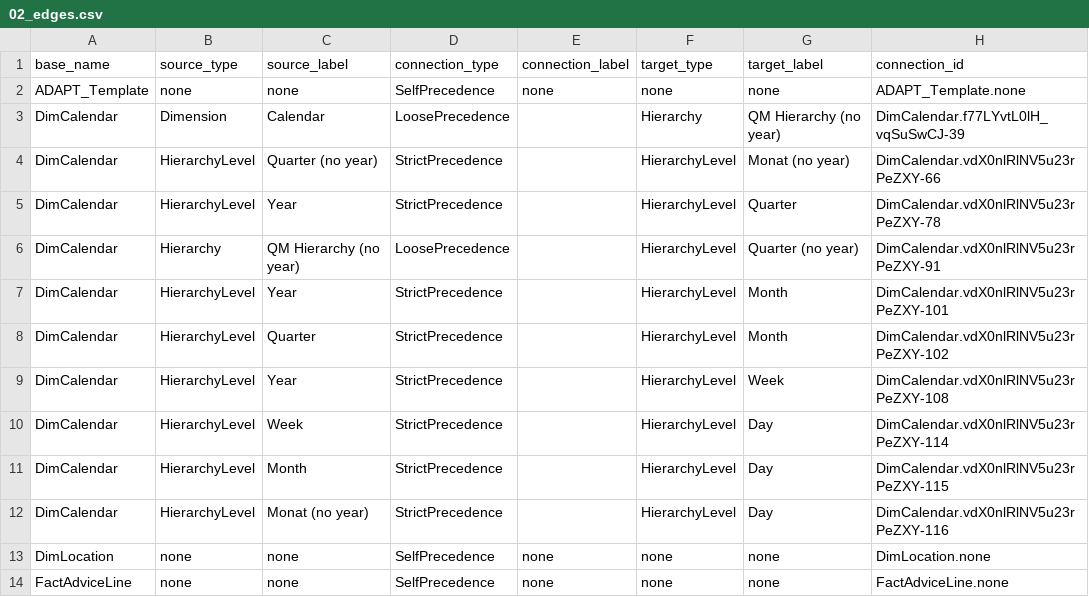
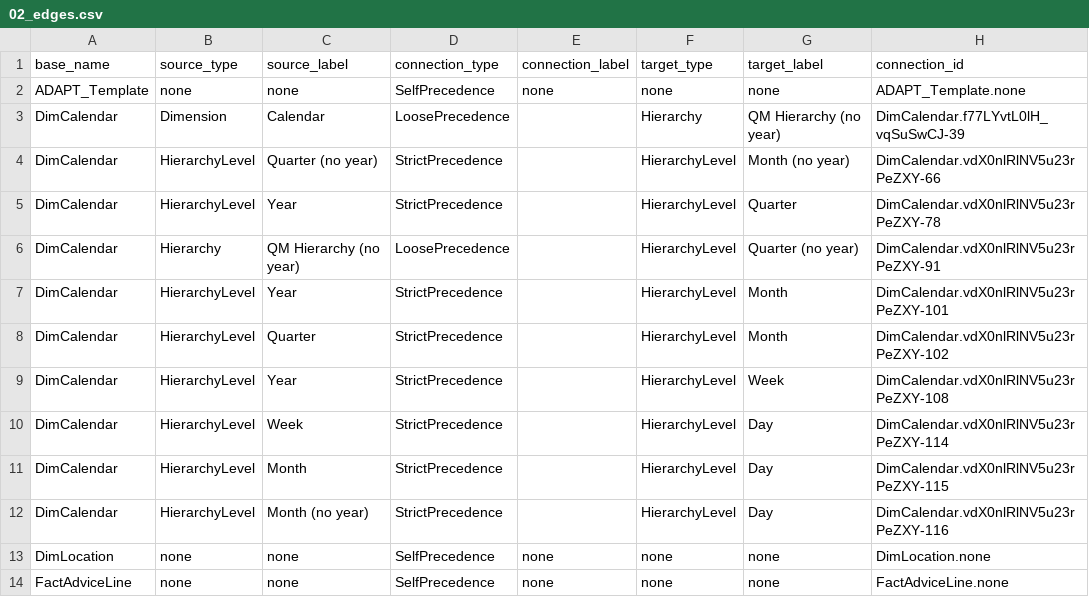
Before and after one commit to mtruschk/InboundADAPT, a CSV file: docs/02_edges.csv, drawn as a sheet; only a part is shown; the diff names each change by its address in the sheet, - before the commit and + after, or states it on an @@ line.

```diff
--- a/docs/02_edges.csv
+++ b/docs/02_edges.csv
-G4 (target_label): Monat (no year)
+G4 (target_label): Month (no year)
-C12 (source_label): Monat (no year)
+C12 (source_label): Month (no year)
```
Also changed, not shown: docs/01_nodes.csv, 3 other files.
